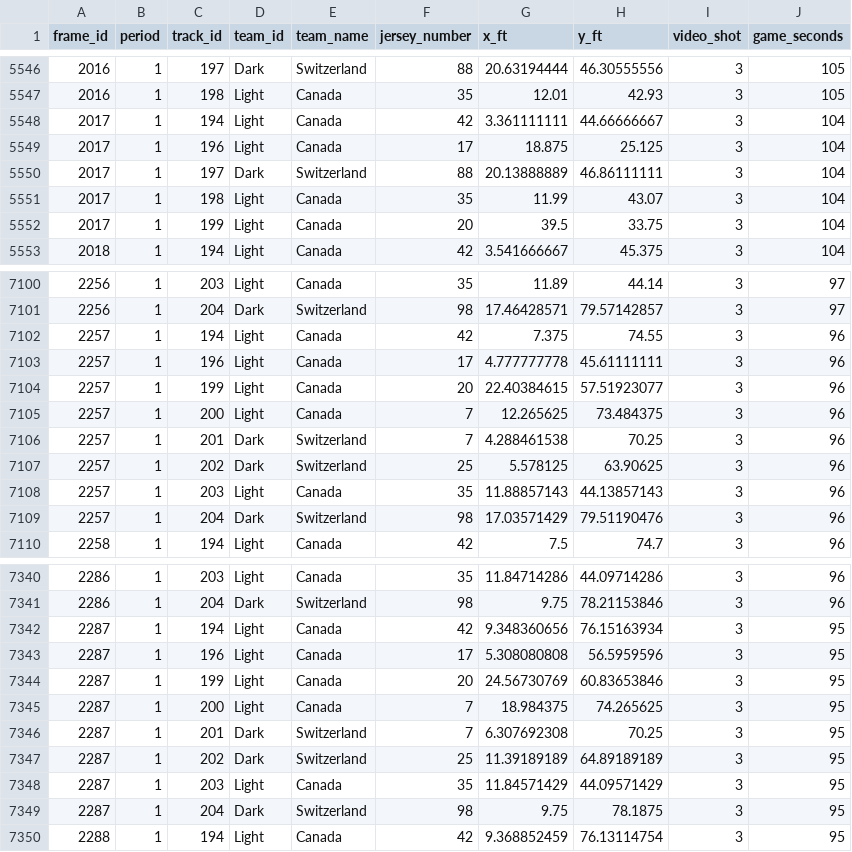
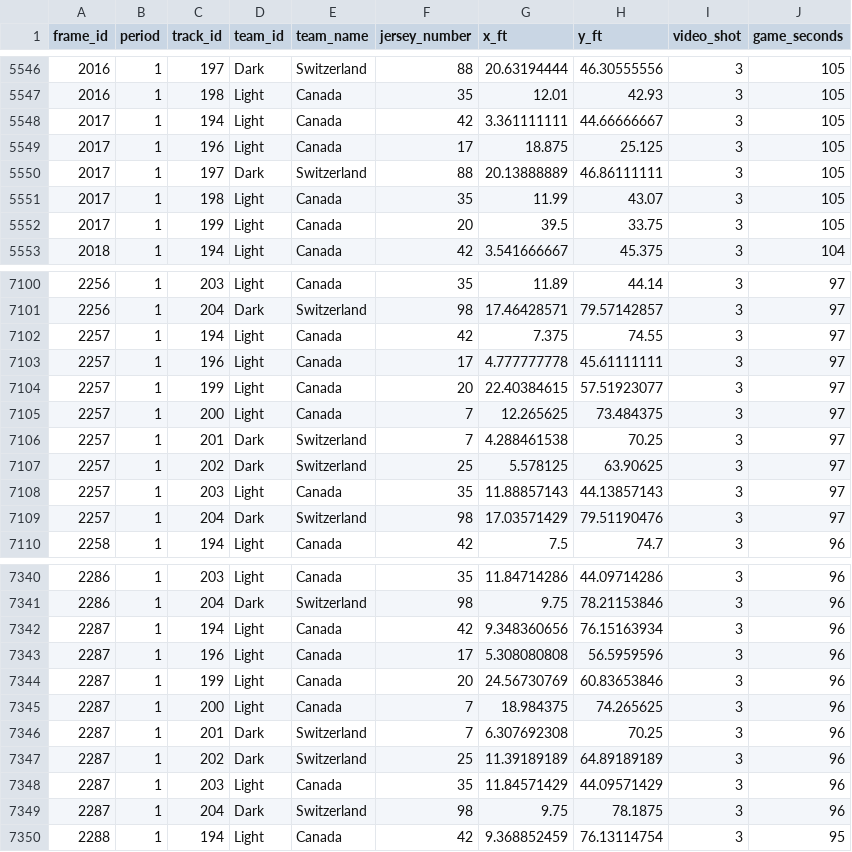
Before and after one commit to the-bucketless/bdc, a CSV file: data/2022-02-14 Switzerland at Canada/2022-02-14 Switzerland at Canada P1 PP2.csv, drawn as a sheet; only a part is shown, gaps mark what is left out; the diff covers the shown part only.

```diff
--- a/data/2022-02-14 Switzerland at Canada/2022-02-14 Switzerland at Canada P1 PP2.csv
+++ b/data/2022-02-14 Switzerland at Canada/2022-02-14 Switzerland at Canada P1 PP2.csv
@@ -5547,7 +5547,7 @@ frame_id,period,track_id,team_id,team_name,jersey_number,x_ft,y_ft,video_shot,ga
 2016,1,198,Light,Canada,35,12.01,42.93,3,105
-2017,1,194,Light,Canada,42,3.361111111,44.66666667,3,104
-2017,1,196,Light,Canada,17,18.875,25.125,3,104
-2017,1,197,Dark,Switzerland,88,20.13888889,46.86111111,3,104
-2017,1,198,Light,Canada,35,11.99,43.07,3,104
-2017,1,199,Light,Canada,20,39.5,33.75,3,104
+2017,1,194,Light,Canada,42,3.361111111,44.66666667,3,105
+2017,1,196,Light,Canada,17,18.875,25.125,3,105
+2017,1,197,Dark,Switzerland,88,20.13888889,46.86111111,3,105
+2017,1,198,Light,Canada,35,11.99,43.07,3,105
+2017,1,199,Light,Canada,20,39.5,33.75,3,105
 2018,1,194,Light,Canada,42,3.541666667,45.375,3,104
@@ -7101,10 +7101,10 @@ frame_id,period,track_id,team_id,team_name,jersey_number,x_ft,y_ft,video_shot,ga
 2256,1,204,Dark,Switzerland,98,17.46428571,79.57142857,3,97
-2257,1,194,Light,Canada,42,7.375,74.55,3,96
-2257,1,196,Light,Canada,17,4.777777778,45.61111111,3,96
-2257,1,199,Light,Canada,20,22.40384615,57.51923077,3,96
-2257,1,200,Light,Canada,7,12.265625,73.484375,3,96
-2257,1,201,Dark,Switzerland,7,4.288461538,70.25,3,96
-2257,1,202,Dark,Switzerland,25,5.578125,63.90625,3,96
-2257,1,203,Light,Canada,35,11.88857143,44.13857143,3,96
-2257,1,204,Dark,Switzerland,98,17.03571429,79.51190476,3,96
+2257,1,194,Light,Canada,42,7.375,74.55,3,97
+2257,1,196,Light,Canada,17,4.777777778,45.61111111,3,97
+2257,1,199,Light,Canada,20,22.40384615,57.51923077,3,97
+2257,1,200,Light,Canada,7,12.265625,73.484375,3,97
+2257,1,201,Dark,Switzerland,7,4.288461538,70.25,3,97
+2257,1,202,Dark,Switzerland,25,5.578125,63.90625,3,97
+2257,1,203,Light,Canada,35,11.88857143,44.13857143,3,97
+2257,1,204,Dark,Switzerland,98,17.03571429,79.51190476,3,97
 2258,1,194,Light,Canada,42,7.5,74.7,3,96
@@ -7341,10 +7341,10 @@ frame_id,period,track_id,team_id,team_name,jersey_number,x_ft,y_ft,video_shot,ga
 2286,1,204,Dark,Switzerland,98,9.75,78.21153846,3,96
-2287,1,194,Light,Canada,42,9.348360656,76.15163934,3,95
-2287,1,196,Light,Canada,17,5.308080808,56.5959596,3,95
-2287,1,199,Light,Canada,20,24.56730769,60.83653846,3,95
-2287,1,200,Light,Canada,7,18.984375,74.265625,3,95
-2287,1,201,Dark,Switzerland,7,6.307692308,70.25,3,95
-2287,1,202,Dark,Switzerland,25,11.39189189,64.89189189,3,95
-2287,1,203,Light,Canada,35,11.84571429,44.09571429,3,95
-2287,1,204,Dark,Switzerland,98,9.75,78.1875,3,95
+2287,1,194,Light,Canada,42,9.348360656,76.15163934,3,96
+2287,1,196,Light,Canada,17,5.308080808,56.5959596,3,96
+2287,1,199,Light,Canada,20,24.56730769,60.83653846,3,96
+2287,1,200,Light,Canada,7,18.984375,74.265625,3,96
+2287,1,201,Dark,Switzerland,7,6.307692308,70.25,3,96
+2287,1,202,Dark,Switzerland,25,11.39189189,64.89189189,3,96
+2287,1,203,Light,Canada,35,11.84571429,44.09571429,3,96
+2287,1,204,Dark,Switzerland,98,9.75,78.1875,3,96
 2288,1,194,Light,Canada,42,9.368852459,76.13114754,3,95
```
Also changed, not shown: 152 edited cells elsewhere in this file, 3 other files.
